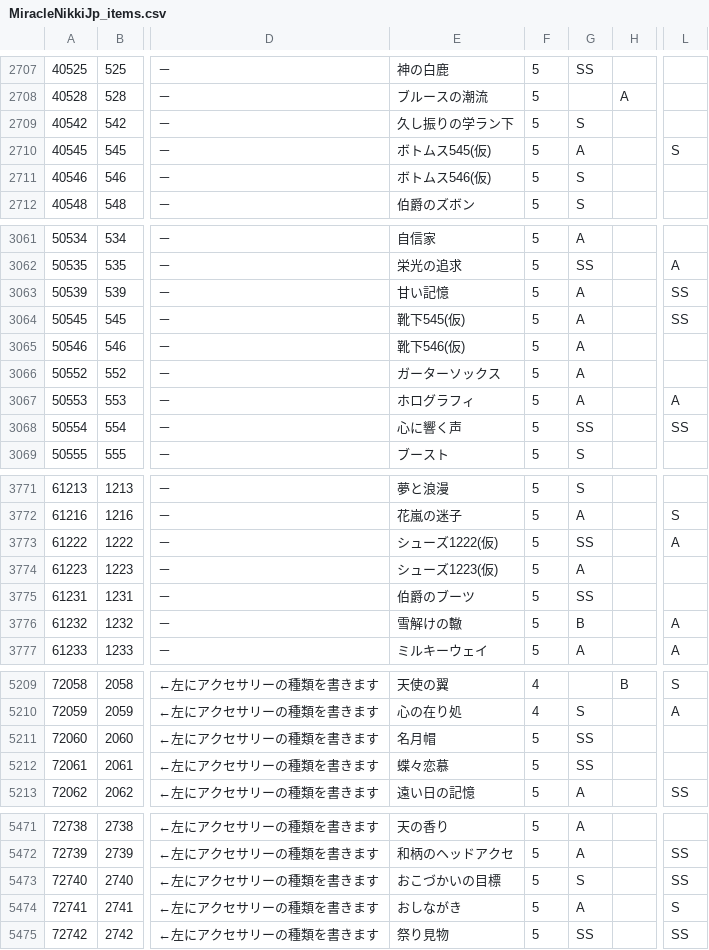
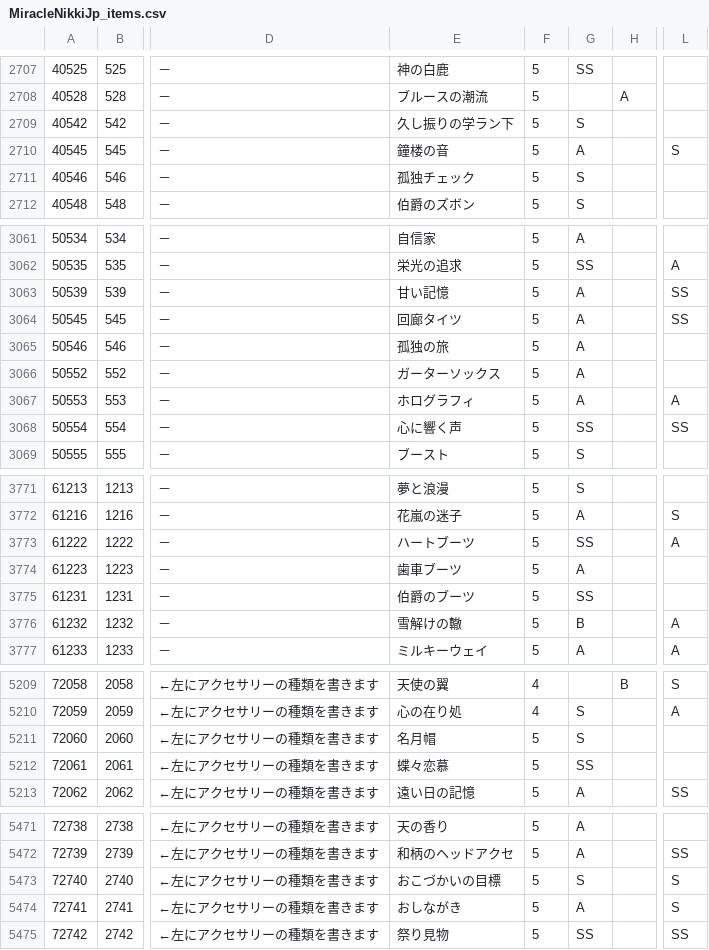
Before and after one commit to ShTair/MiracleNikkiJp_items, a CSV file: MiracleNikkiJp_items.csv, drawn as a sheet; only a part is shown, gaps mark what is left out; the diff covers the shown part only; the diff names each change by its address in the sheet, - before the commit and + after, or states it on an @@ line.

```diff
--- a/MiracleNikkiJp_items.csv
+++ b/MiracleNikkiJp_items.csv
-E2710: ボトムス545(仮)
+E2710: 鐘楼の音
-E2711: ボトムス546(仮)
+E2711: 孤独チェック
-E3064: 靴下545(仮)
+E3064: 回廊タイツ
-E3065: 靴下546(仮)
+E3065: 孤独の旅
-E3773: シューズ1222(仮)
+E3773: ハートブーツ
-E3774: シューズ1223(仮)
+E3774: 歯車ブーツ
-G5211: SS
+G5211: S
-L5473: SS
+L5473: S
```
Also changed, not shown: 16 edited cells elsewhere in this file.
